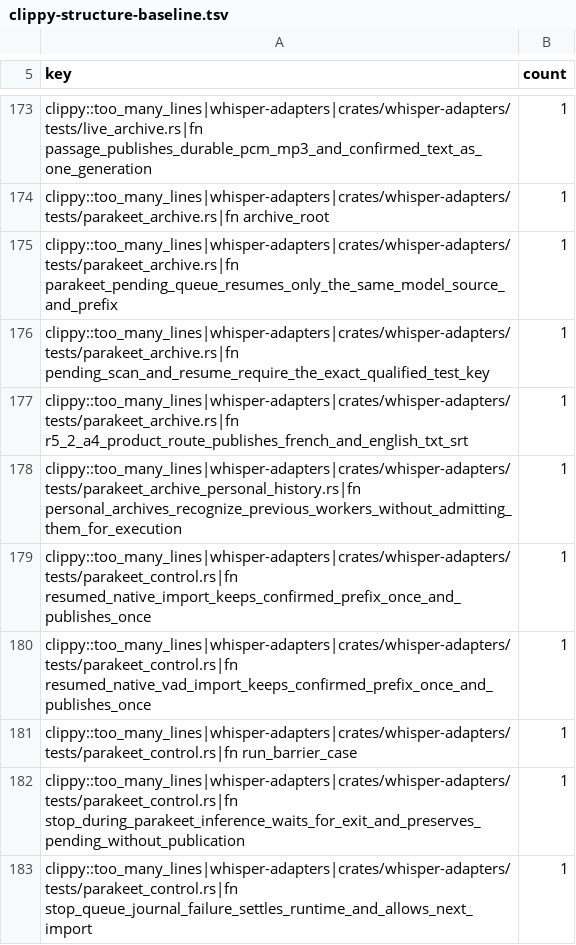
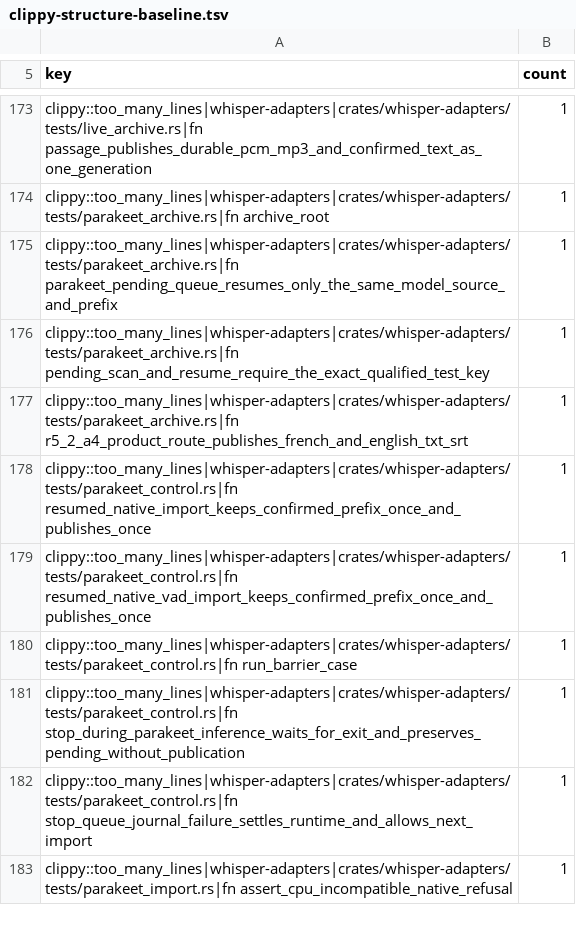
Before and after one commit to daconrilcy/whisper, a TSV file: ci/clippy-structure-baseline.tsv, drawn as a sheet; only a part is shown, gaps mark what is left out; the shorter side is filled out with more unchanged rows.

Commit message:
test(adapters): extract archive history helpers

```diff
--- a/ci/clippy-structure-baseline.tsv
+++ b/ci/clippy-structure-baseline.tsv
@@ -177,3 +177,2 @@ clippy::too_many_lines|whisper-adapters|crates/whisper-adapters/tests/parakeet_a
 clippy::too_many_lines|whisper-adapters|crates/whisper-adapters/tests/parakeet_archive.rs|fn r5_2_a4_product_route_publishes_french_and_english_txt_srt	1
-clippy::too_many_lines|whisper-adapters|crates/whisper-adapters/tests/parakeet_archive_personal_history.rs|fn personal_archives_recognize_previous_workers_without_admitting_them_for_execution	1
 clippy::too_many_lines|whisper-adapters|crates/whisper-adapters/tests/parakeet_control.rs|fn resumed_native_import_keeps_confirmed_prefix_once_and_publishes_once	1
```
Also changed, not shown: 1 other file.
